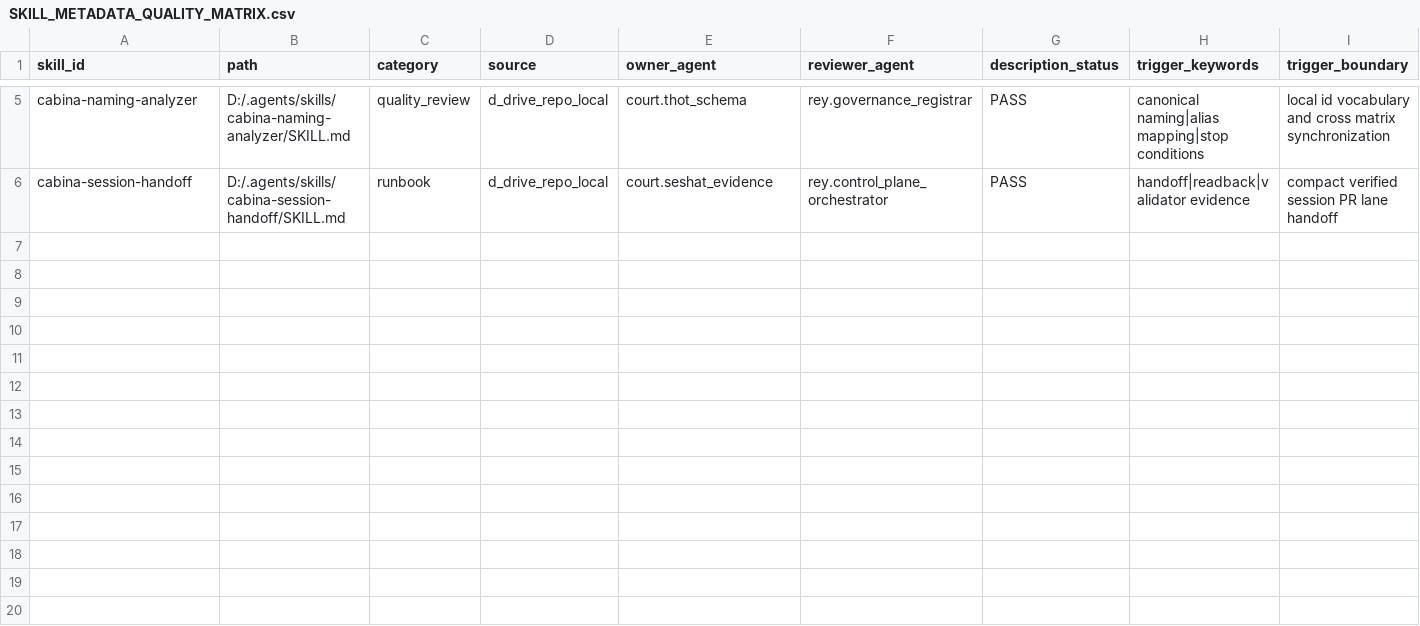
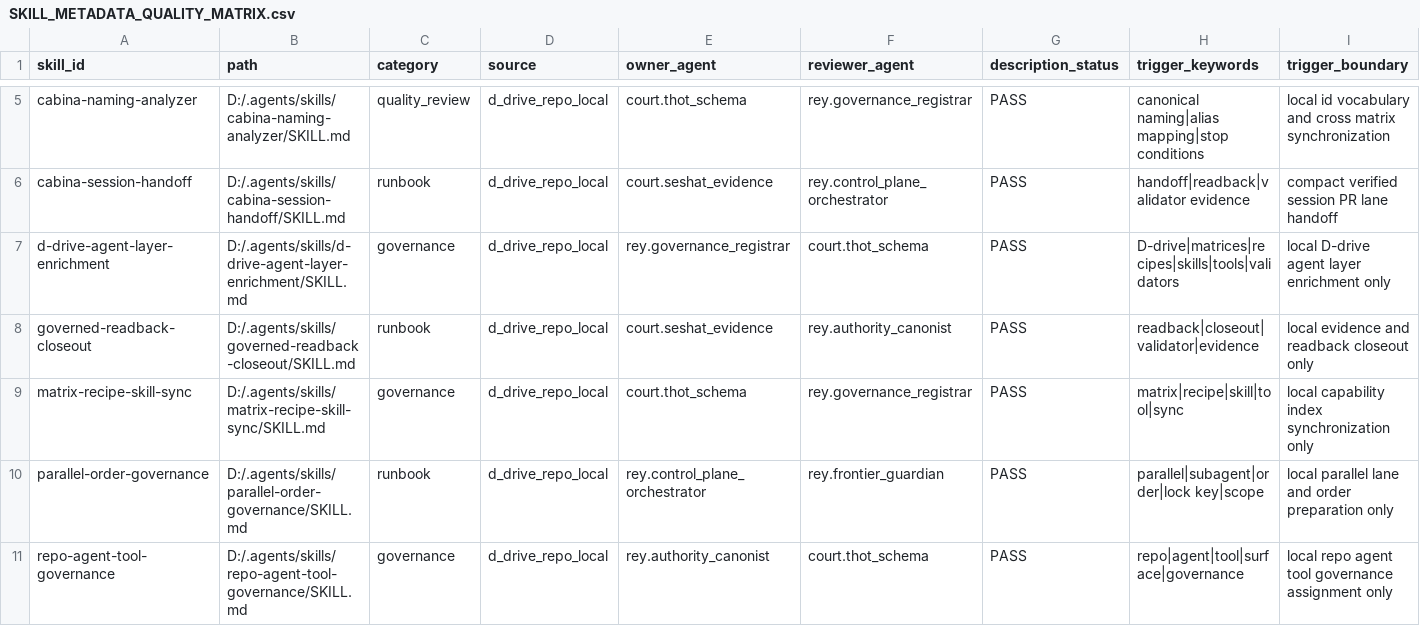
Before and after one commit to universo-rey/cabina-universal-d, a CSV file: .agents/codex/skills/SKILL_METADATA_QUALITY_MATRIX.csv, drawn as a sheet; only a part is shown, gaps mark what is left out; rows hold the shown columns only; the diff names each change by its address in the sheet, - before the commit and + after, or states it on an @@ line.

Commit message:
Promote repo-local governance skills

```diff
--- a/.agents/codex/skills/SKILL_METADATA_QUALITY_MATRIX.csv
+++ b/.agents/codex/skills/SKILL_METADATA_QUALITY_MATRIX.csv
+row 7: d-drive-agent-layer-enrichment | D:/.agents/skills/d-drive-agent-layer-enrichment/SKILL.md | governance | d_drive_repo_local | rey.governance_registrar | court.thot_schema | PASS | D-drive|matrices|recipes|skills|tools|validators | local D-drive agent layer enrichment only
+row 8: governed-readback-closeout | D:/.agents/skills/governed-readback-closeout/SKILL.md | runbook | d_drive_repo_local | court.seshat_evidence | rey.authority_canonist | PASS | readback|closeout|validator|evidence | local evidence and readback closeout only
+row 9: matrix-recipe-skill-sync | D:/.agents/skills/matrix-recipe-skill-sync/SKILL.md | governance | d_drive_repo_local | court.thot_schema | rey.governance_registrar | PASS | matrix|recipe|skill|tool|sync | local capability index synchronization only
+row 10: parallel-order-governance | D:/.agents/skills/parallel-order-governance/SKILL.md | runbook | d_drive_repo_local | rey.control_plane_orchestrator | rey.frontier_guardian | PASS | parallel|subagent|order|lock key|scope | local parallel lane and order preparation only
+row 11: repo-agent-tool-governance | D:/.agents/skills/repo-agent-tool-governance/SKILL.md | governance | d_drive_repo_local | rey.authority_canonist | court.thot_schema | PASS | repo|agent|tool|surface|governance | local repo agent tool governance assignment only
```
Also changed, not shown: .agents/codex/matrices/LOCAL_SKILL_CATALOG.csv, .agents/codex/skills/SKILL_USAGE_MATRIX.csv, 9 other files.
